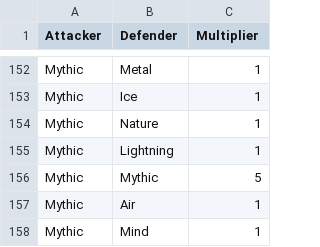
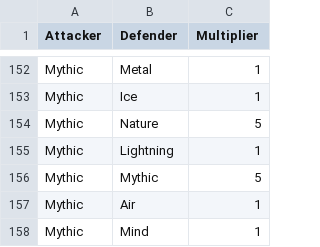
Before and after one commit to sudoswap/chomp, a CSV file: python/data/types.csv (was src/types/types.csv), drawn as a sheet; only a part is shown, gaps mark what is left out; the diff covers the shown part only.

```diff
--- a/src/types/types.csv
+++ b/python/data/types.csv
@@ -153,3 +153,3 @@ Mythic, Metal, 1
 Mythic, Ice, 1
-Mythic, Nature, 1
+Mythic, Nature, 5
 Mythic, Lightning, 1
```
Also changed, not shown: 25 edited cells elsewhere in this file, 5 other files.
